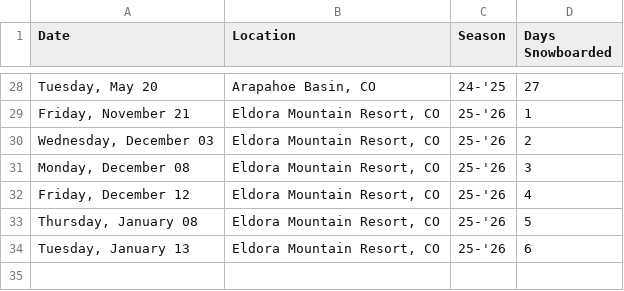
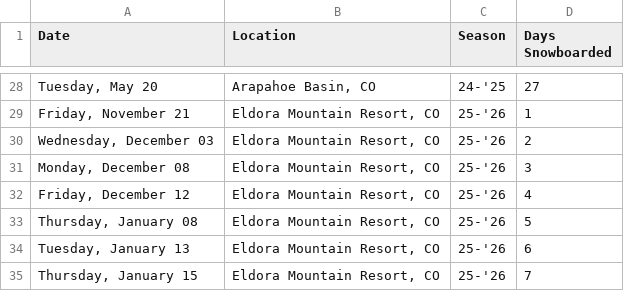
Before and after one commit to JAShapero/personal-website, a CSV file: public/data/snowboarding.csv, drawn as a sheet; only a part is shown, gaps mark what is left out; the diff names each change by its address in the sheet, - before the commit and + after, or states it on an @@ line.

Commit message:
Add snowboarding day: Thursday, January 15 at Eldora Mountain Resort

```diff
--- a/public/data/snowboarding.csv
+++ b/public/data/snowboarding.csv
+row 35: Thursday, January 15 | Eldora Mountain Resort, CO | 25-'26 | 7
```
Also changed, not shown: src/data/snowboarding.csv.
